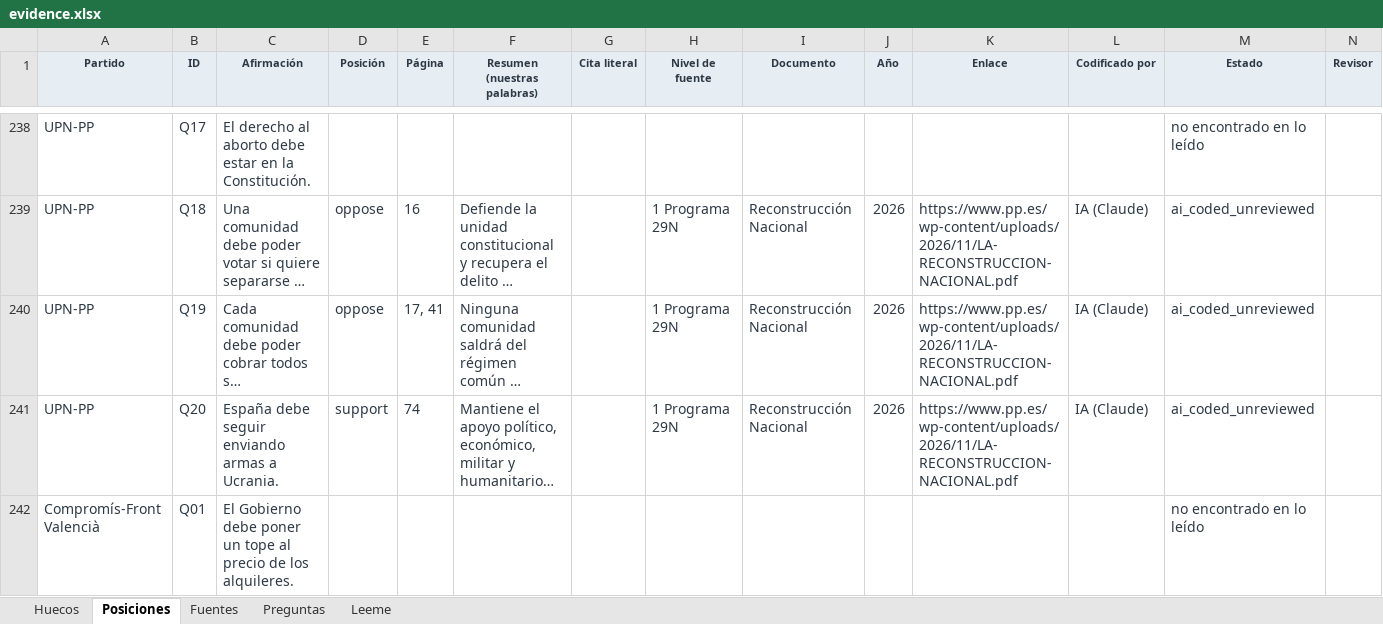
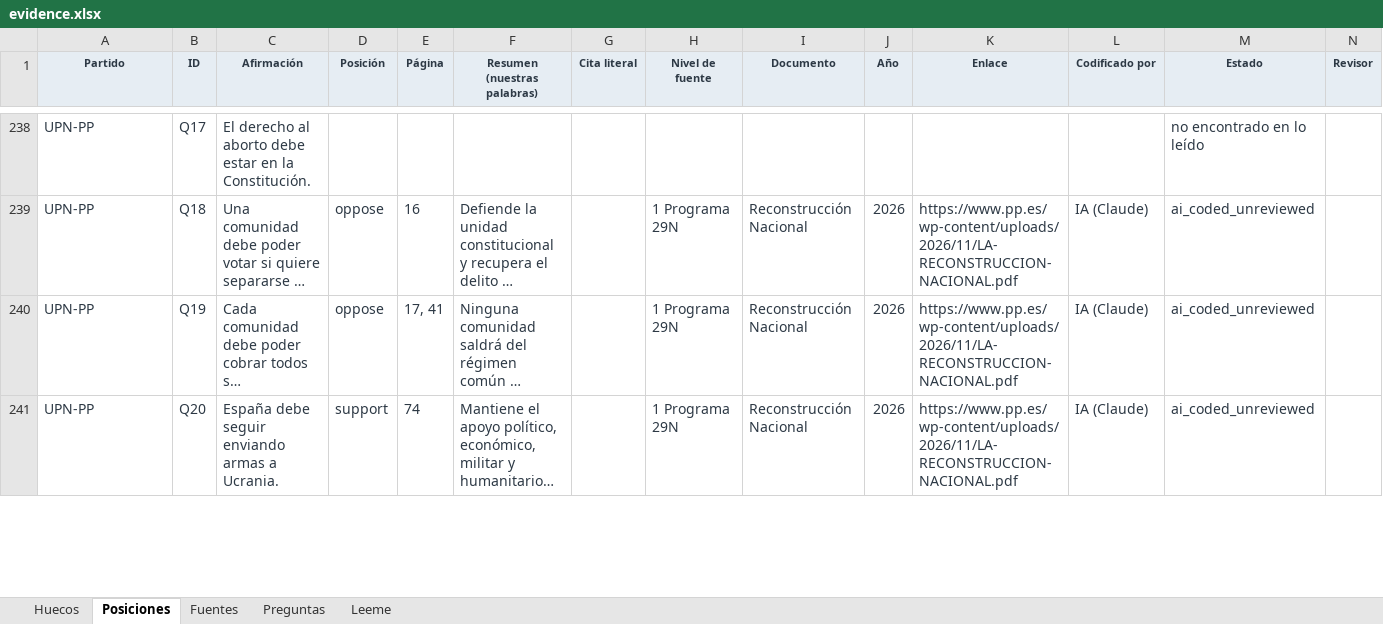
Before and after one commit to BRAC-AI/election-spain, an Excel workbook: data/evidence.xlsx, sheet Posiciones, drawn as a sheet; only a part is shown, gaps mark what is left out; long unchanged cells end in …; values as stored, in another font and other column widths than the file's, no borders; removed rows and columns are numbered as before the commit, all else as after; rows hold the shown columns only; the diff covers the shown part only; the diff names each change by its address in the sheet, - before the commit and + after, or states it on an @@ line.

```diff
--- a/data/evidence.xlsx (sheet Posiciones)
+++ b/data/evidence.xlsx (sheet Posiciones)
-row 242: Compromís-Front Valencià | Q01 | El Gobierno debe poner un tope al precio de los alquileres. |  |  |  |  |  |  |  |  |  | no encontrado en lo leído
```
Also changed, not shown: 1 added row and 4 edited cells elsewhere in this sheet, sheet Huecos, sheet Leeme, 10 other files.
